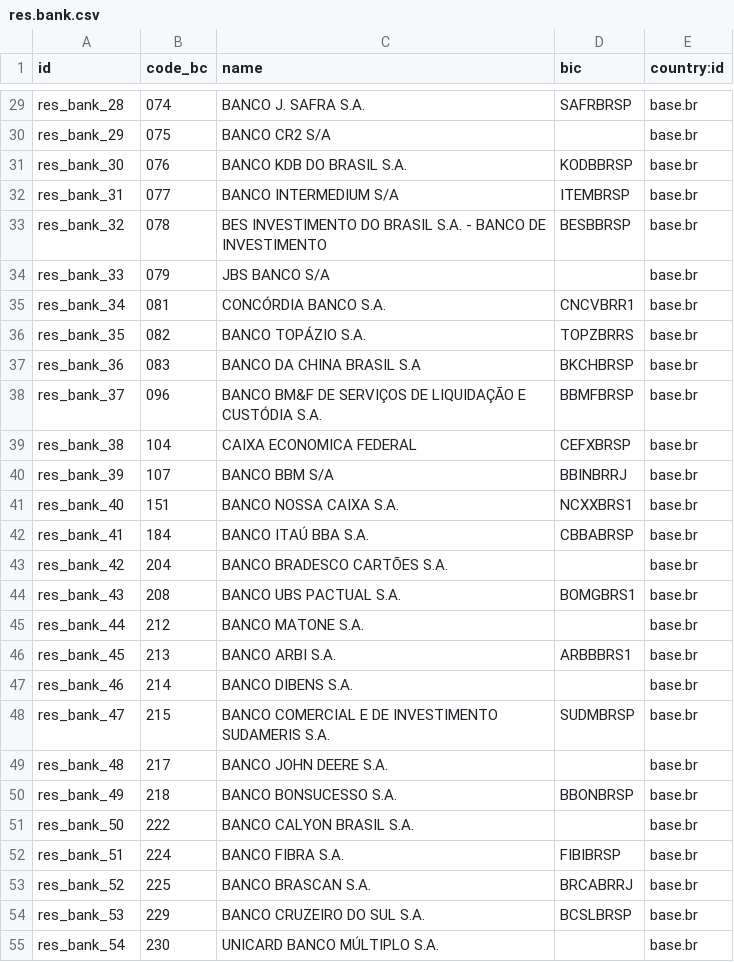
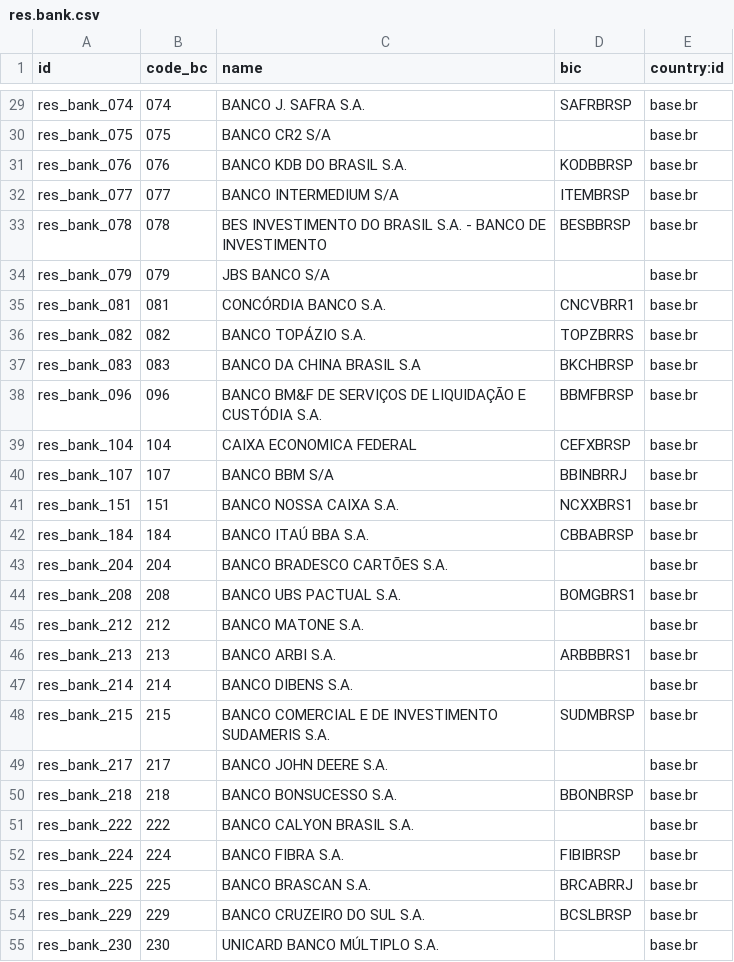
Before and after one commit to watt-io/l10n-brazil, a CSV file: l10n_br_base/data/res.bank.csv, drawn as a sheet; only a part is shown, gaps mark what is left out; the diff covers the shown part only.

Commit message:
[REF] Changed the ids of res_bank from res_bank_(sequence number) to res_bank_(code_bc).

```diff
--- a/l10n_br_base/data/res.bank.csv
+++ b/l10n_br_base/data/res.bank.csv
@@ -29,27 +29,27 @@
-"res_bank_28","074","BANCO J. SAFRA S.A.","SAFRBRSP","base.br"
-"res_bank_29","075","BANCO CR2 S/A","","base.br"
-"res_bank_30","076","BANCO KDB DO BRASIL S.A.","KODBBRSP","base.br"
-"res_bank_31","077","BANCO INTERMEDIUM S/A","ITEMBRSP","base.br"
-"res_bank_32","078","BES INVESTIMENTO DO BRASIL S.A. - BANCO DE INVESTIMENTO","BESBBRSP","base.br"
-"res_bank_33","079","JBS BANCO S/A","","base.br"
-"res_bank_34","081","CONCÓRDIA BANCO S.A.","CNCVBRR1","base.br"
-"res_bank_35","082","BANCO TOPÁZIO S.A.","TOPZBRRS","base.br"
-"res_bank_36","083","BANCO DA CHINA BRASIL S.A","BKCHBRSP","base.br"
-"res_bank_37","096","BANCO BM&F DE SERVIÇOS DE LIQUIDAÇÃO E CUSTÓDIA S.A.","BBMFBRSP","base.br"
-"res_bank_38","104","CAIXA ECONOMICA FEDERAL","CEFXBRSP","base.br"
-"res_bank_39","107","BANCO BBM S/A","BBINBRRJ","base.br"
-"res_bank_40","151","BANCO NOSSA CAIXA S.A.","NCXXBRS1","base.br"
-"res_bank_41","184","BANCO ITAÚ BBA S.A.","CBBABRSP","base.br"
-"res_bank_42","204","BANCO BRADESCO CARTÕES S.A.","","base.br"
-"res_bank_43","208","BANCO UBS PACTUAL S.A.","BOMGBRS1","base.br"
-"res_bank_44","212","BANCO MATONE S.A.","","base.br"
-"res_bank_45","213","BANCO ARBI S.A.","ARBBBRS1","base.br"
-"res_bank_46","214","BANCO DIBENS S.A.","","base.br"
-"res_bank_47","215","BANCO COMERCIAL E DE INVESTIMENTO SUDAMERIS S.A.","SUDMBRSP","base.br"
-"res_bank_48","217","BANCO JOHN DEERE S.A.","","base.br"
-"res_bank_49","218","BANCO BONSUCESSO S.A.","BBONBRSP","base.br"
-"res_bank_50","222","BANCO CALYON BRASIL S.A.","","base.br"
-"res_bank_51","224","BANCO FIBRA S.A.","FIBIBRSP","base.br"
-"res_bank_52","225","BANCO BRASCAN S.A.","BRCABRRJ","base.br"
-"res_bank_53","229","BANCO CRUZEIRO DO SUL S.A.","BCSLBRSP","base.br"
-"res_bank_54","230","UNICARD BANCO MÚLTIPLO S.A.","","base.br"
+"res_bank_074","074","BANCO J. SAFRA S.A.","SAFRBRSP","base.br"
+"res_bank_075","075","BANCO CR2 S/A","","base.br"
+"res_bank_076","076","BANCO KDB DO BRASIL S.A.","KODBBRSP","base.br"
+"res_bank_077","077","BANCO INTERMEDIUM S/A","ITEMBRSP","base.br"
+"res_bank_078","078","BES INVESTIMENTO DO BRASIL S.A. - BANCO DE INVESTIMENTO","BESBBRSP","base.br"
+"res_bank_079","079","JBS BANCO S/A","","base.br"
+"res_bank_081","081","CONCÓRDIA BANCO S.A.","CNCVBRR1","base.br"
+"res_bank_082","082","BANCO TOPÁZIO S.A.","TOPZBRRS","base.br"
+"res_bank_083","083","BANCO DA CHINA BRASIL S.A","BKCHBRSP","base.br"
+"res_bank_096","096","BANCO BM&F DE SERVIÇOS DE LIQUIDAÇÃO E CUSTÓDIA S.A.","BBMFBRSP","base.br"
+"res_bank_104","104","CAIXA ECONOMICA FEDERAL","CEFXBRSP","base.br"
+"res_bank_107","107","BANCO BBM S/A","BBINBRRJ","base.br"
+"res_bank_151","151","BANCO NOSSA CAIXA S.A.","NCXXBRS1","base.br"
+"res_bank_184","184","BANCO ITAÚ BBA S.A.","CBBABRSP","base.br"
+"res_bank_204","204","BANCO BRADESCO CARTÕES S.A.","","base.br"
+"res_bank_208","208","BANCO UBS PACTUAL S.A.","BOMGBRS1","base.br"
+"res_bank_212","212","BANCO MATONE S.A.","","base.br"
+"res_bank_213","213","BANCO ARBI S.A.","ARBBBRS1","base.br"
+"res_bank_214","214","BANCO DIBENS S.A.","","base.br"
+"res_bank_215","215","BANCO COMERCIAL E DE INVESTIMENTO SUDAMERIS S.A.","SUDMBRSP","base.br"
+"res_bank_217","217","BANCO JOHN DEERE S.A.","","base.br"
+"res_bank_218","218","BANCO BONSUCESSO S.A.","BBONBRSP","base.br"
+"res_bank_222","222","BANCO CALYON BRASIL S.A.","","base.br"
+"res_bank_224","224","BANCO FIBRA S.A.","FIBIBRSP","base.br"
+"res_bank_225","225","BANCO BRASCAN S.A.","BRCABRRJ","base.br"
+"res_bank_229","229","BANCO CRUZEIRO DO SUL S.A.","BCSLBRSP","base.br"
+"res_bank_230","230","UNICARD BANCO MÚLTIPLO S.A.","","base.br"
```
Also changed, not shown: 89 edited cells elsewhere in this file, 1 other file.
